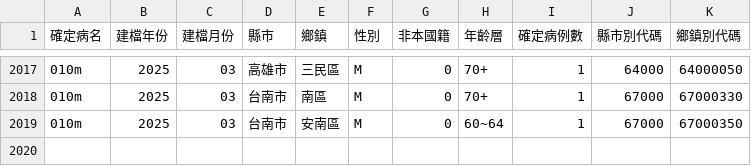
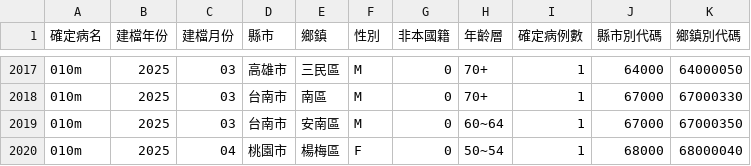
Before and after one commit to doggy8088/cdc-data, a CSV file: data/地區年齡性別統計表-多重抗藥性結核病-依發病日統計(以月為單位)/地區年齡性別統計表.csv, drawn as a sheet; only a part is shown, gaps mark what is left out; the diff names each change by its address in the sheet, - before the commit and + after, or states it on an @@ line.

```diff
--- a/data/地區年齡性別統計表-多重抗藥性結核病-依發病日統計(以月為單位)/地區年齡性別統計表.csv
+++ b/data/地區年齡性別統計表-多重抗藥性結核病-依發病日統計(以月為單位)/地區年齡性別統計表.csv
+row 2020: 010m | 2025 | 04 | 桃園市 | 楊梅區 | F | 0 | 50~54 | 1 | 68000 | 68000040
```
Also changed, not shown: data/地區年齡性別統計表-多重抗藥性結核病-依發病日統計(以週為單位)/地區年齡性別統計表.csv, data/地區年齡性別統計表-退伍軍人病-依個案研判日統計(以週為單位)/地區年齡性別統計表.csv, 12 other files.
